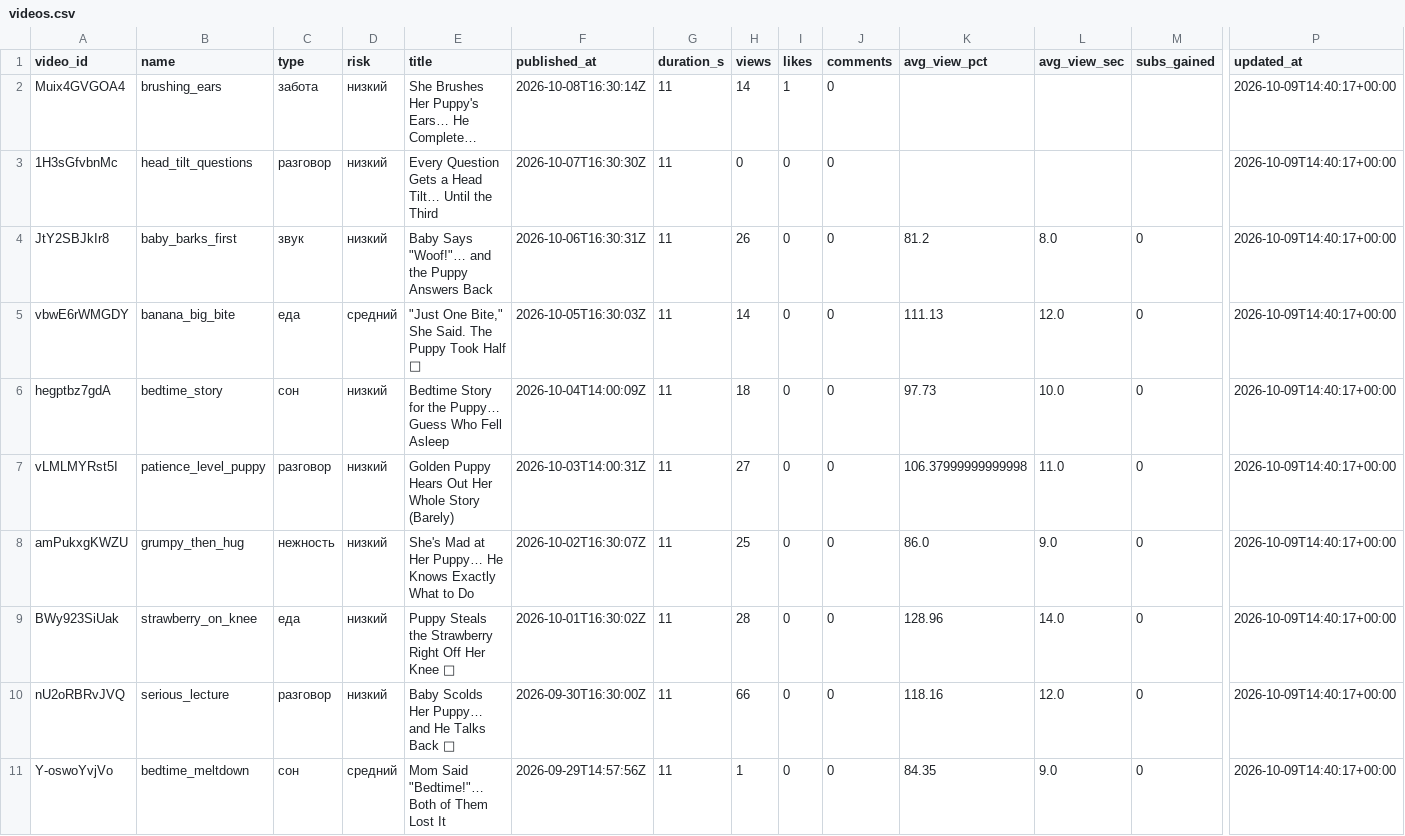
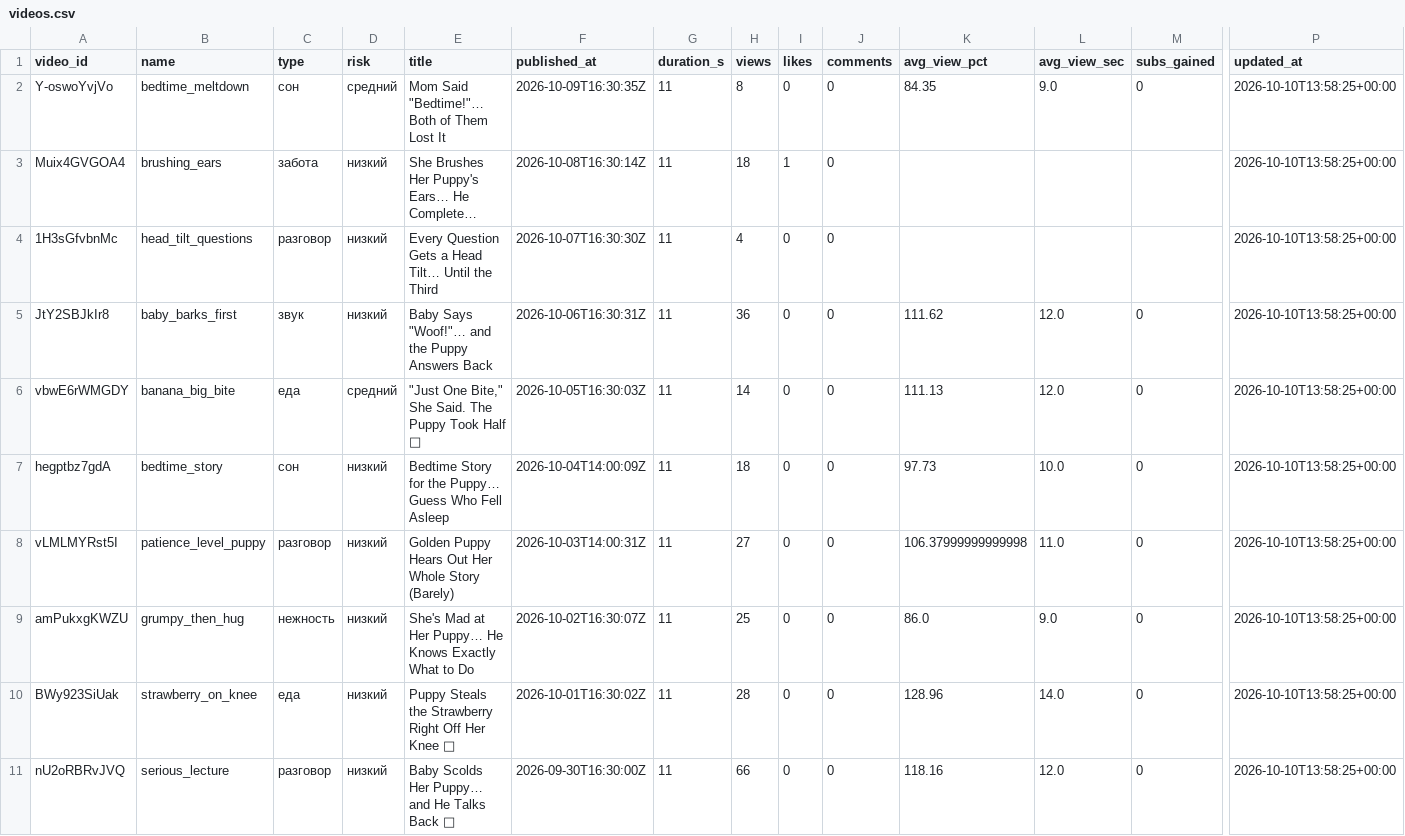
Before and after one commit to korovazzz9-jpg/auto-shorts, a CSV file: stats/baby/videos.csv, drawn as a sheet; only a part is shown, gaps mark what is left out; long unchanged cells end in …; removed rows and columns are numbered as before the commit, all else as after; rows hold the shown columns only; the diff names each change by its address in the sheet, - before the commit and + after, or states it on an @@ line.

```diff
--- a/stats/baby/videos.csv
+++ b/stats/baby/videos.csv
+row 2: Y-oswoYvjVo | bedtime_meltdown | сон | средний | Mom Said "Bedtime!"… Both of Them Lost It | 2026-10-09T16:30:35Z | 11 | 8 | 0 | 0 | 84.35 | 9.0 | 0 | 2026-10-10T13:58:25+00:00
-H3 (views): 14
+H3 (views): 18
-P3:P11 (updated_at): 2026-10-09T14:40:17+00:00
+P3:P11 (updated_at): 2026-10-10T13:58:25+00:00
-H4 (views): 0
+H4 (views): 4
-H5 (views): 26
+H5 (views): 36
-K5 (avg_view_pct): 81.2
+K5 (avg_view_pct): 111.62
-L5 (avg_view_sec): 8.0
+L5 (avg_view_sec): 12.0
-row 11: Y-oswoYvjVo | bedtime_meltdown | сон | средний | Mom Said "Bedtime!"… Both of Them Lost It | 2026-09-29T14:57:56Z | 11 | 1 | 0 | 0 | 84.35 | 9.0 | 0 | 2026-10-09T14:40:17+00:00
```
Also changed, not shown: stats/baby/daily.csv.
